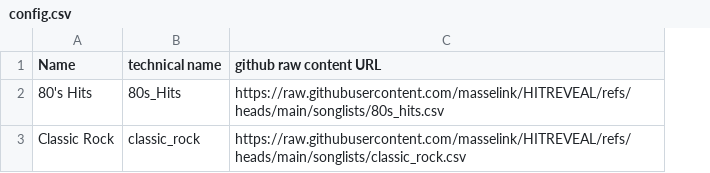
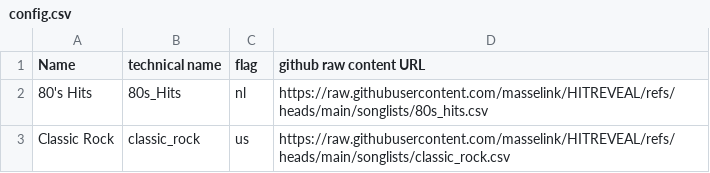
Before and after one commit to masselink/HITREVEAL-Songs, a CSV file: songlists/config.csv, drawn as a sheet; the diff names each change by its address in the sheet, - before the commit and + after, or states it on an @@ line.

Commit message:
Update config.csv

```diff
--- a/songlists/config.csv
+++ b/songlists/config.csv
+column C (flag), rows 2-3: nl | us
```
